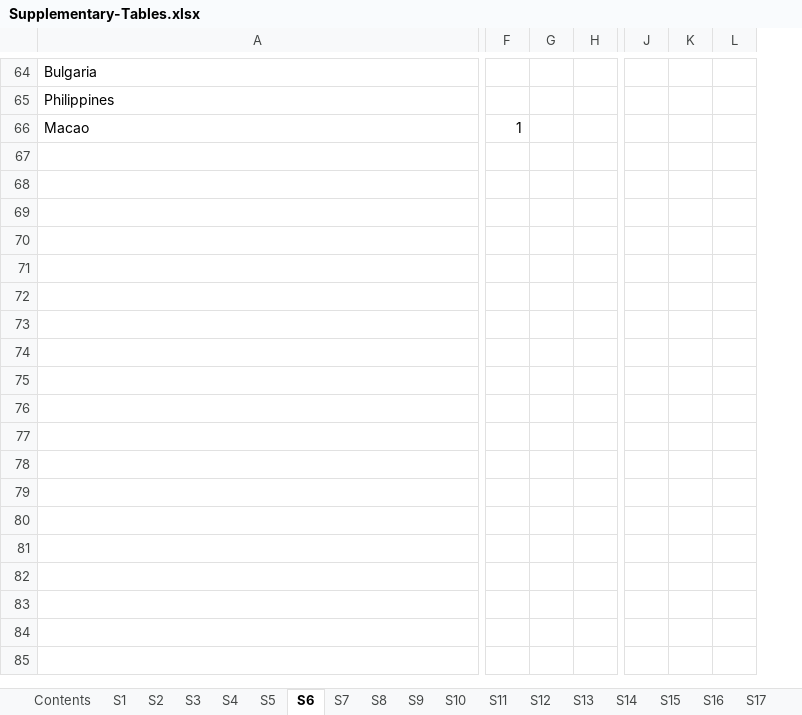
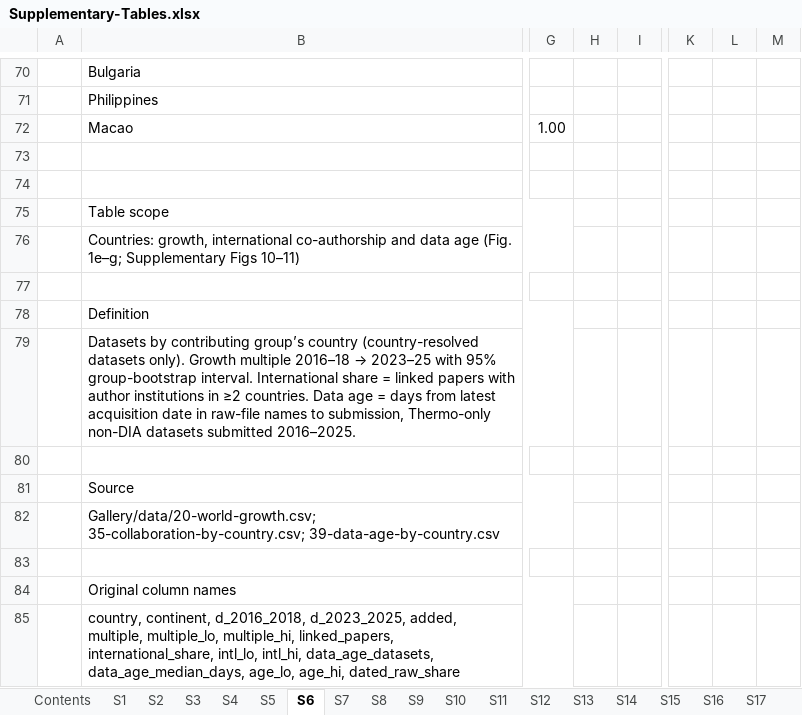
Before and after one commit to filiprumenovski/pride-data-economy, an Excel workbook: outputs/Stack-and-reuse/Supplementary-Tables/Supplementary-Tables.xlsx, sheet S6, drawn as a sheet; only a part is shown, gaps mark what is left out; values as stored, in another font and other column widths than the file's, no cell formats; table styles not drawn; removed rows and columns are numbered as before the commit, all else as after; rows hold the shown columns only; the diff covers the shown part only; the diff names each change by its address in the sheet, - before the commit and + after, or states it on an @@ line.

```diff
--- a/outputs/Stack-and-reuse/Supplementary-Tables/Supplementary-Tables.xlsx (sheet S6)
+++ b/outputs/Stack-and-reuse/Supplementary-Tables/Supplementary-Tables.xlsx (sheet S6)
+column A, empty
-column F, row 66: 1
-column G, empty
-column H, empty
+column G, row 72: 1.00
+column H, empty
+column I, empty
-column J, empty
-column K, empty
-column L, empty
+column K, empty
+column L, empty
+column M, empty
+row 73: (empty)
+row 74: (empty)
+row 75:  | Table scope
+row 76:  | Countries: growth, international co-authorship and data age (Fig. 1e–g; Supplementary Figs 10–11)
+row 77: (empty)
+row 78:  | Definition
+row 79:  | Datasets by contributing group’s country (country-resolved datasets only). Growth multiple 2016–18 → 2023–25 with 95% group-bootstrap interval. International share = linked papers with author institutions in ≥2 countries. Data age = days from latest acquisition date in raw-file names to submission, Thermo-only non-DIA datasets submitted 2016–2025.
+row 80: (empty)
+row 81:  | Source
+row 82:  | Gallery/data/20-world-growth.csv; 35-collaboration-by-country.csv; 39-data-age-by-country.csv
+row 83: (empty)
+row 84:  | Original column names
+row 85:  | country, continent, d_2016_2018, d_2023_2025, added, multiple, multiple_lo, multiple_hi, linked_papers, international_share, intl_lo, intl_hi, data_age_datasets, data_age_median_days, age_lo, age_hi, dated_raw_share
```
Also changed, not shown: 6 added rows, 3 added columns, 3 removed columns and 29 edited cells elsewhere in this sheet, sheet S8, sheet S17, sheet S13, sheet S19, sheet S1, sheet S7, 15 more sheets, cell formats, 34 other files.
